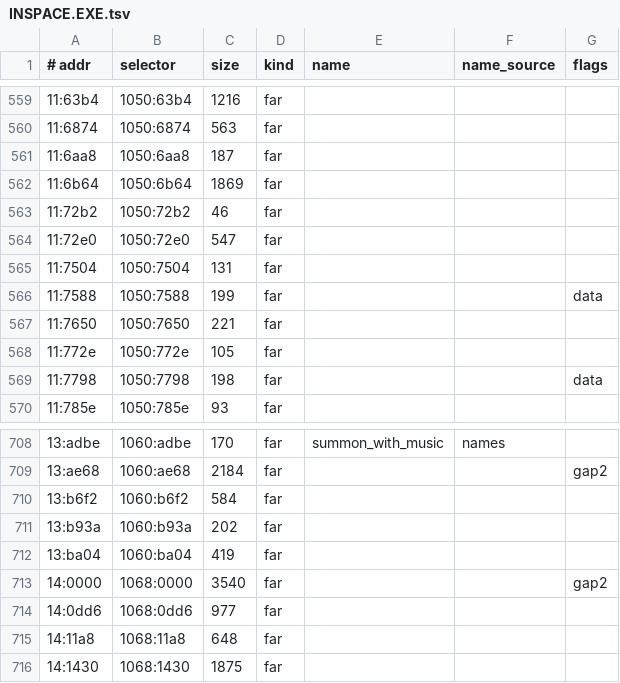
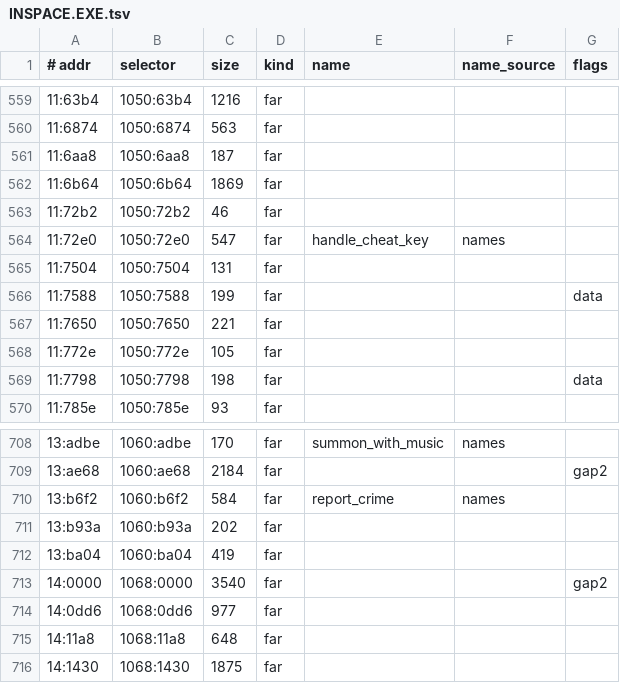
Before and after one commit to wootbeer/opinnerspacedecomp, a TSV file: inventory/INSPACE.EXE.tsv, drawn as a sheet; only a part is shown, gaps mark what is left out.

```diff
--- a/inventory/INSPACE.EXE.tsv
+++ b/inventory/INSPACE.EXE.tsv
@@ -563,3 +563,3 @@
 11:72b2	1050:72b2	46	far			
-11:72e0	1050:72e0	547	far			
+11:72e0	1050:72e0	547	far	handle_cheat_key	names	
 11:7504	1050:7504	131	far			
@@ -709,3 +709,3 @@
 13:ae68	1060:ae68	2184	far			gap2
-13:b6f2	1060:b6f2	584	far			
+13:b6f2	1060:b6f2	584	far	report_crime	names	
 13:b93a	1060:b93a	202	far			
```
Also changed, not shown: 2 other files.
